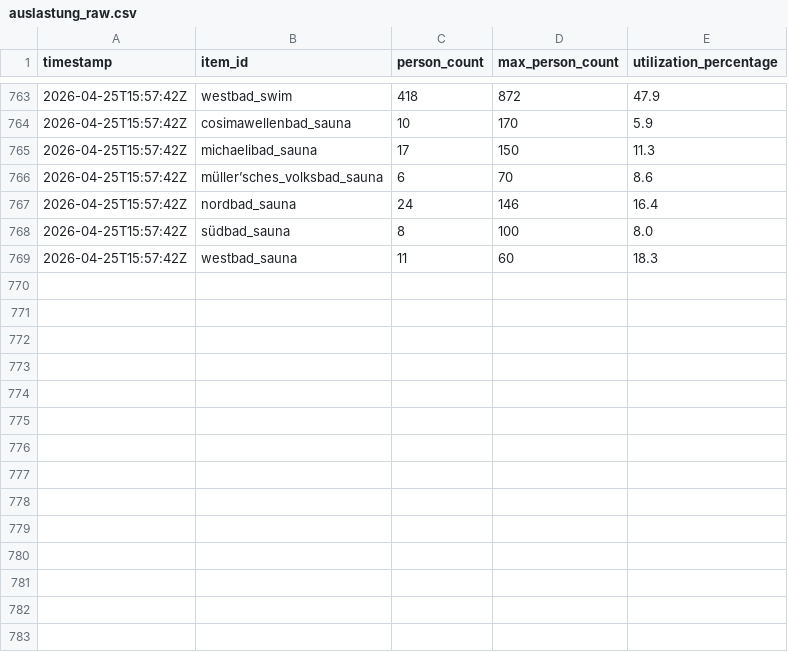
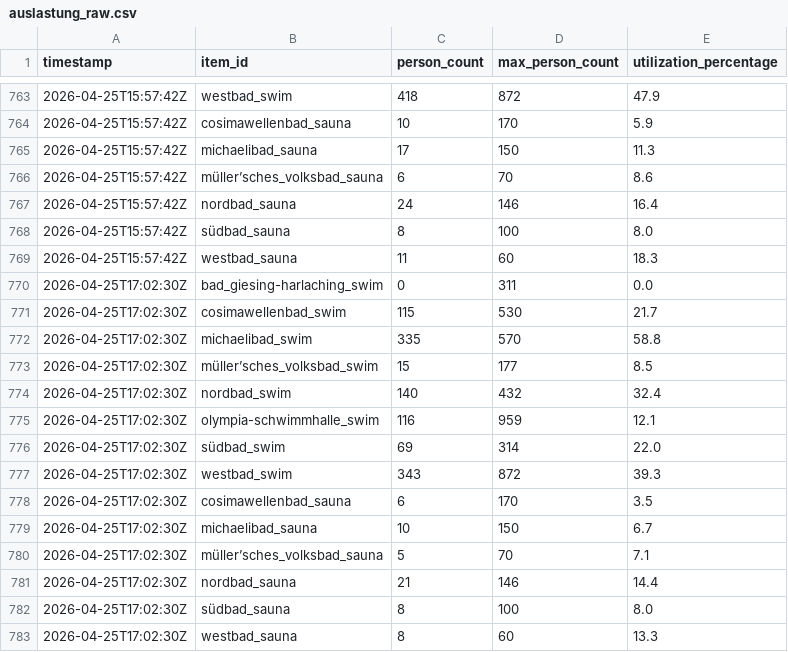
Before and after one commit to obwohl/mbaeder, a CSV file: auslastung_raw.csv, drawn as a sheet; only a part is shown, gaps mark what is left out; the diff names each change by its address in the sheet, - before the commit and + after, or states it on an @@ line.

```diff
--- a/auslastung_raw.csv
+++ b/auslastung_raw.csv
+row 770: 2026-04-25T17:02:30Z | bad_giesing-harlaching_swim | 0 | 311 | 0.0
+row 771: 2026-04-25T17:02:30Z | cosimawellenbad_swim | 115 | 530 | 21.7
+row 772: 2026-04-25T17:02:30Z | michaelibad_swim | 335 | 570 | 58.8
+row 773: 2026-04-25T17:02:30Z | müller’sches_volksbad_swim | 15 | 177 | 8.5
+row 774: 2026-04-25T17:02:30Z | nordbad_swim | 140 | 432 | 32.4
+row 775: 2026-04-25T17:02:30Z | olympia-schwimmhalle_swim | 116 | 959 | 12.1
+row 776: 2026-04-25T17:02:30Z | südbad_swim | 69 | 314 | 22.0
+row 777: 2026-04-25T17:02:30Z | westbad_swim | 343 | 872 | 39.3
+row 778: 2026-04-25T17:02:30Z | cosimawellenbad_sauna | 6 | 170 | 3.5
+row 779: 2026-04-25T17:02:30Z | michaelibad_sauna | 10 | 150 | 6.7
+row 780: 2026-04-25T17:02:30Z | müller’sches_volksbad_sauna | 5 | 70 | 7.1
+row 781: 2026-04-25T17:02:30Z | nordbad_sauna | 21 | 146 | 14.4
+row 782: 2026-04-25T17:02:30Z | südbad_sauna | 8 | 100 | 8.0
+row 783: 2026-04-25T17:02:30Z | westbad_sauna | 8 | 60 | 13.3
```
Also changed, not shown: auslastung_live.csv, 2 other files.
